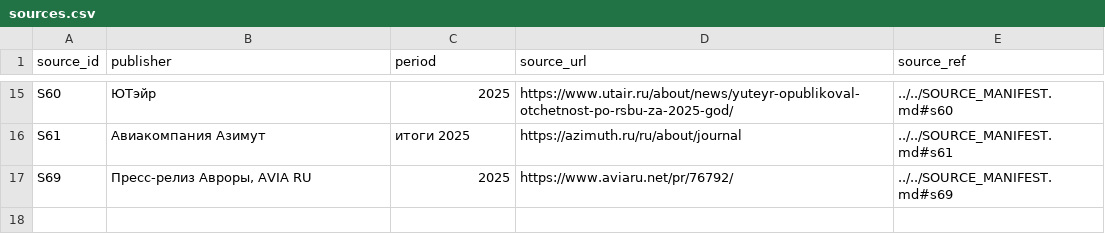
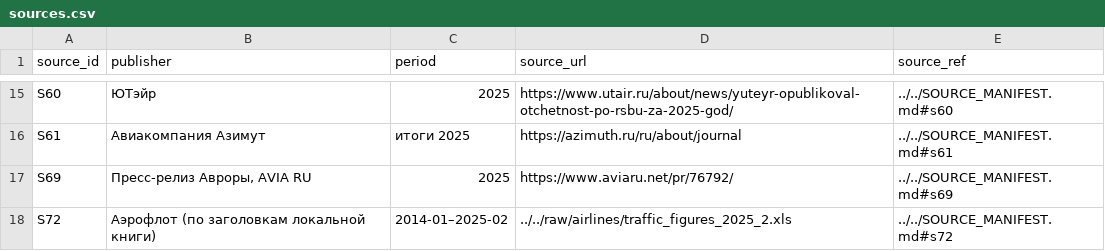
Before and after one commit to We-seek-D-p/case-championship-26, a CSV file: data/processed/airlines/sources.csv, drawn as a sheet; only a part is shown, gaps mark what is left out.

```diff
--- a/data/processed/airlines/sources.csv
+++ b/data/processed/airlines/sources.csv
@@ -17 +17,2 @@ S61,Авиакомпания Азимут,итоги 2025,https://azimuth.ru/ru/
 S69,"Пресс-релиз Авроры, AVIA RU",2025,https://www.aviaru.net/pr/76792/,../../SOURCE_MANIFEST.md#s69
+S72,Аэрофлот (по заголовкам локальной книги),2014-01–2025-02,../../raw/airlines/traffic_figures_2025_2.xls,../../SOURCE_MANIFEST.md#s72
```
Also changed, not shown: data/source_manifest.csv, 26 other files.
